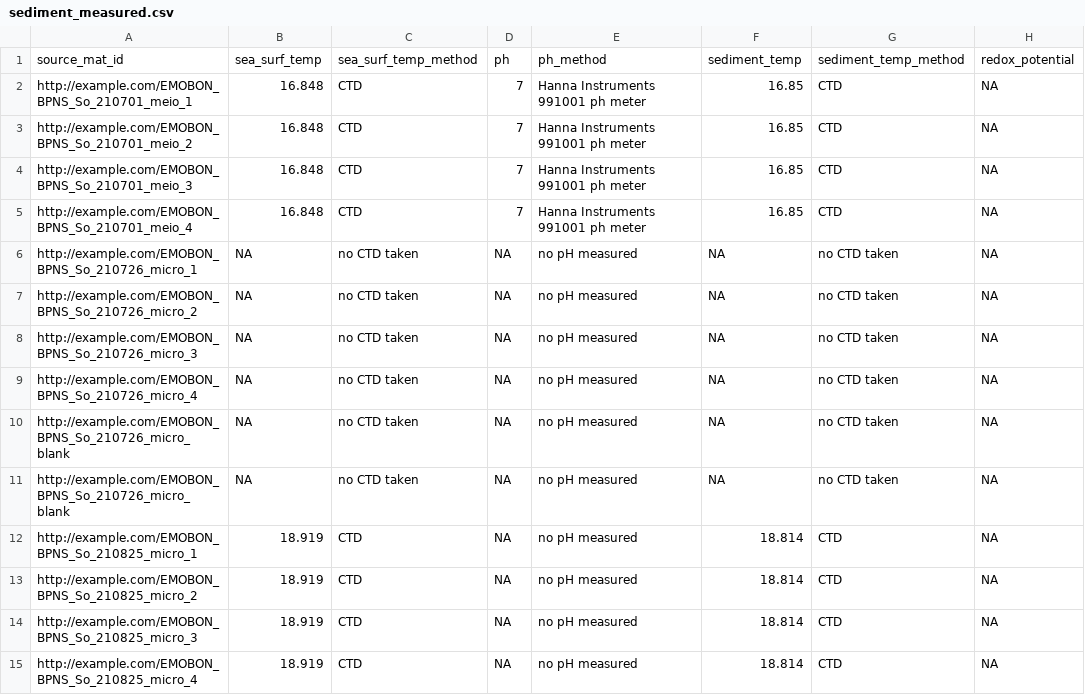
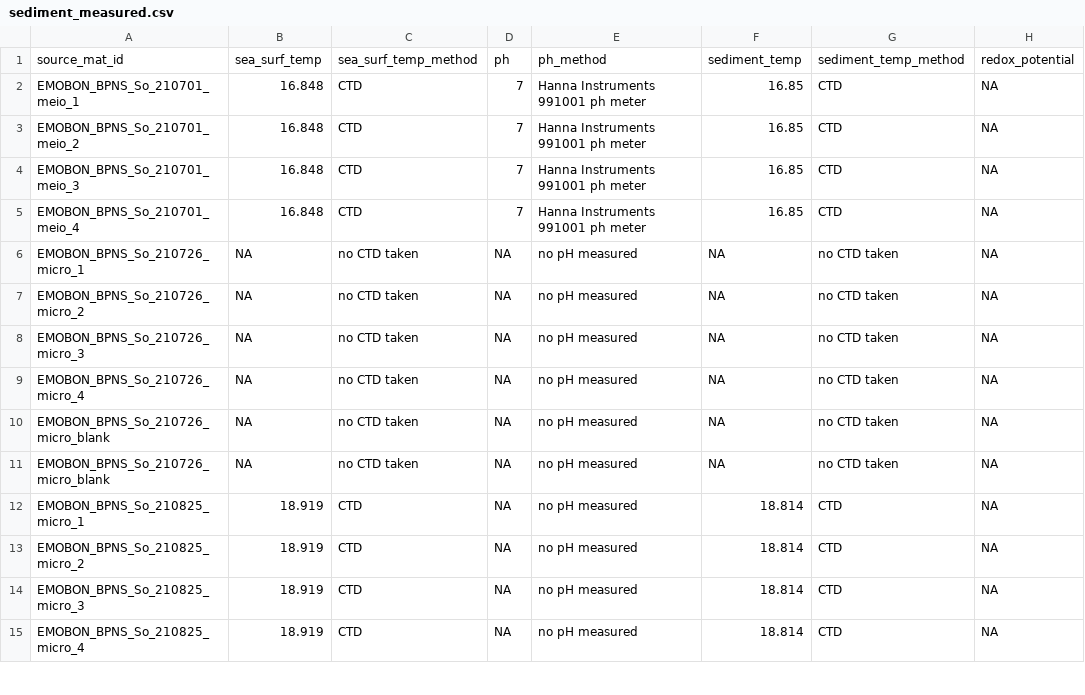
Before and after one commit to salvafern/observatory-bpns-sandbox, a CSV file: logsheets-transformed/sediment_measured.csv, drawn as a sheet; only a part is shown; the diff covers the shown part only; the diff names each change by its address in the sheet, - before the commit and + after, or states it on an @@ line.

```diff
--- a/logsheets-transformed/sediment_measured.csv
+++ b/logsheets-transformed/sediment_measured.csv
-A2: http://example.com/EMOBON_BPNS_So_210701_meio_1
+A2: EMOBON_BPNS_So_210701_meio_1
-A3: http://example.com/EMOBON_BPNS_So_210701_meio_2
+A3: EMOBON_BPNS_So_210701_meio_2
-A4: http://example.com/EMOBON_BPNS_So_210701_meio_3
+A4: EMOBON_BPNS_So_210701_meio_3
-A5: http://example.com/EMOBON_BPNS_So_210701_meio_4
+A5: EMOBON_BPNS_So_210701_meio_4
-A6: http://example.com/EMOBON_BPNS_So_210726_micro_1
+A6: EMOBON_BPNS_So_210726_micro_1
-A7: http://example.com/EMOBON_BPNS_So_210726_micro_2
+A7: EMOBON_BPNS_So_210726_micro_2
-A8: http://example.com/EMOBON_BPNS_So_210726_micro_3
+A8: EMOBON_BPNS_So_210726_micro_3
-A9: http://example.com/EMOBON_BPNS_So_210726_micro_4
+A9: EMOBON_BPNS_So_210726_micro_4
-A10:A11: http://example.com/EMOBON_BPNS_So_210726_micro_blank
+A10:A11: EMOBON_BPNS_So_210726_micro_blank
-A12: http://example.com/EMOBON_BPNS_So_210825_micro_1
+A12: EMOBON_BPNS_So_210825_micro_1
-A13: http://example.com/EMOBON_BPNS_So_210825_micro_2
+A13: EMOBON_BPNS_So_210825_micro_2
-A14: http://example.com/EMOBON_BPNS_So_210825_micro_3
+A14: EMOBON_BPNS_So_210825_micro_3
-A15: http://example.com/EMOBON_BPNS_So_210825_micro_4
+A15: EMOBON_BPNS_So_210825_micro_4
```
Also changed, not shown: 118 edited cells elsewhere in this file, logsheets-transformed/sediment_sampling.csv, logsheets-transformed/water_measured.csv, 30 other files.
